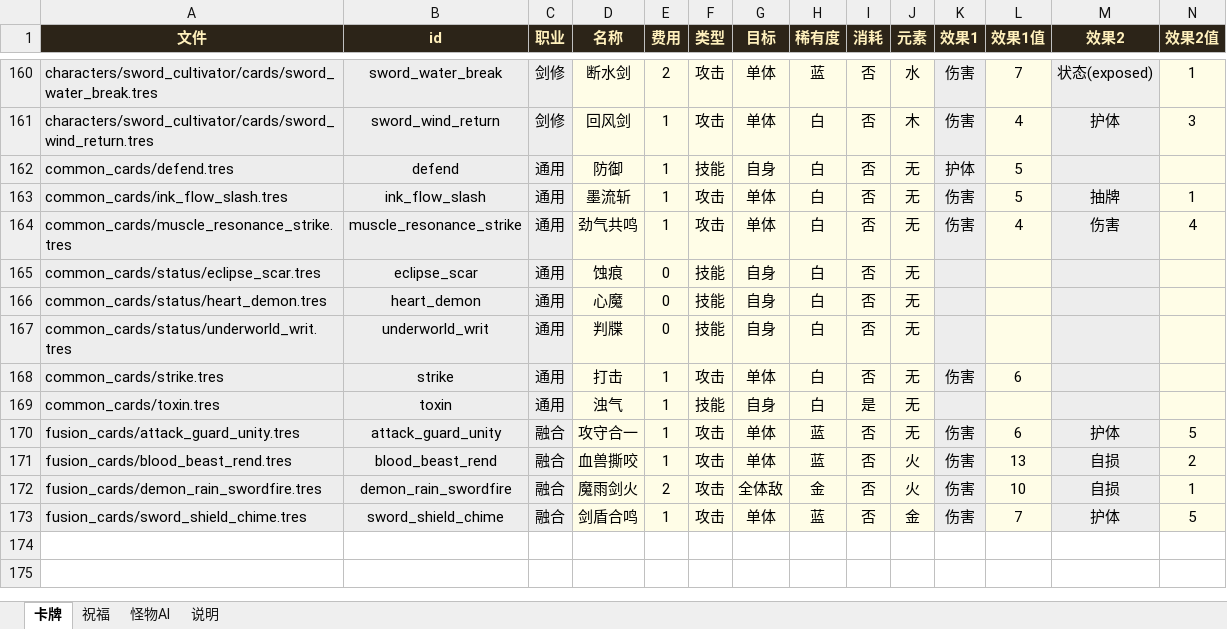
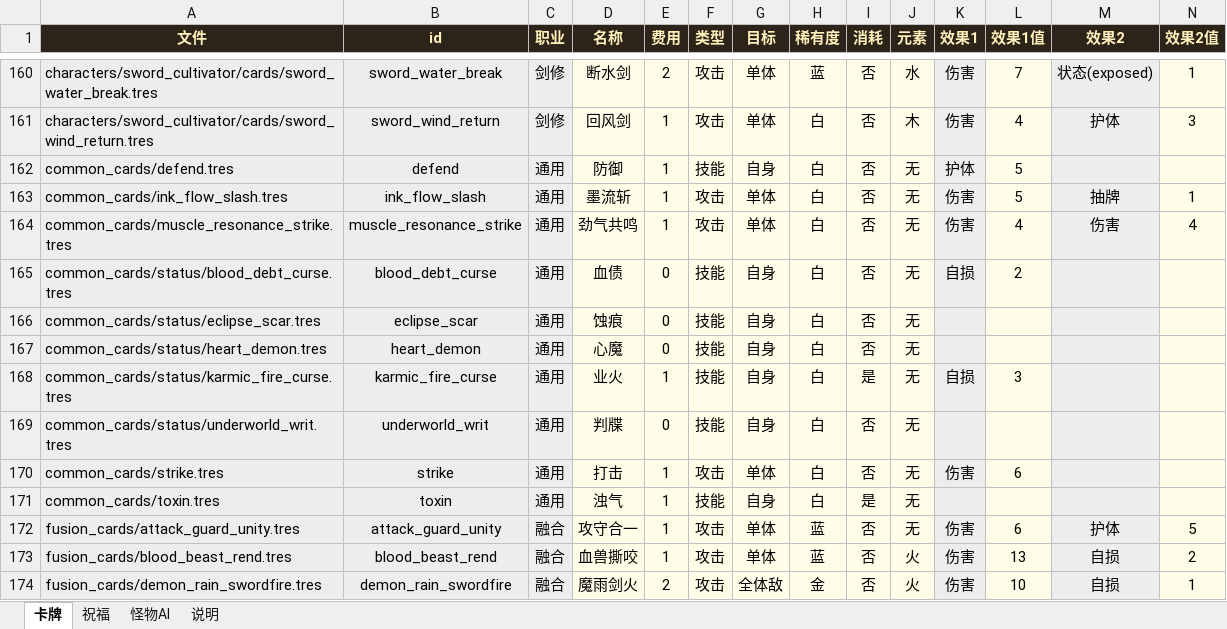
Before and after one commit to thelonelyboyy/Game-demo, an Excel workbook: game_data.xlsx, sheet 卡牌, drawn as a sheet; only a part is shown, gaps mark what is left out; the shorter side is filled out with more unchanged rows; values as stored, in another font and other column widths than the file's, no borders; rows hold the shown columns only; the diff names each change by its address in the sheet, - before the commit and + after, or states it on an @@ line.

Commit message:
chore: sync curse game data

```diff
--- a/game_data.xlsx (sheet 卡牌)
+++ b/game_data.xlsx (sheet 卡牌)
+row 165: common_cards/status/blood_debt_curse.tres | blood_debt_curse | 通用 | 血债 | 0 | 技能 | 自身 | 白 | 否 | 无 | 自损 | 2
+row 168: common_cards/status/karmic_fire_curse.tres | karmic_fire_curse | 通用 | 业火 | 1 | 技能 | 自身 | 白 | 是 | 无 | 自损 | 3
```
Also changed, not shown: 1 other file.
